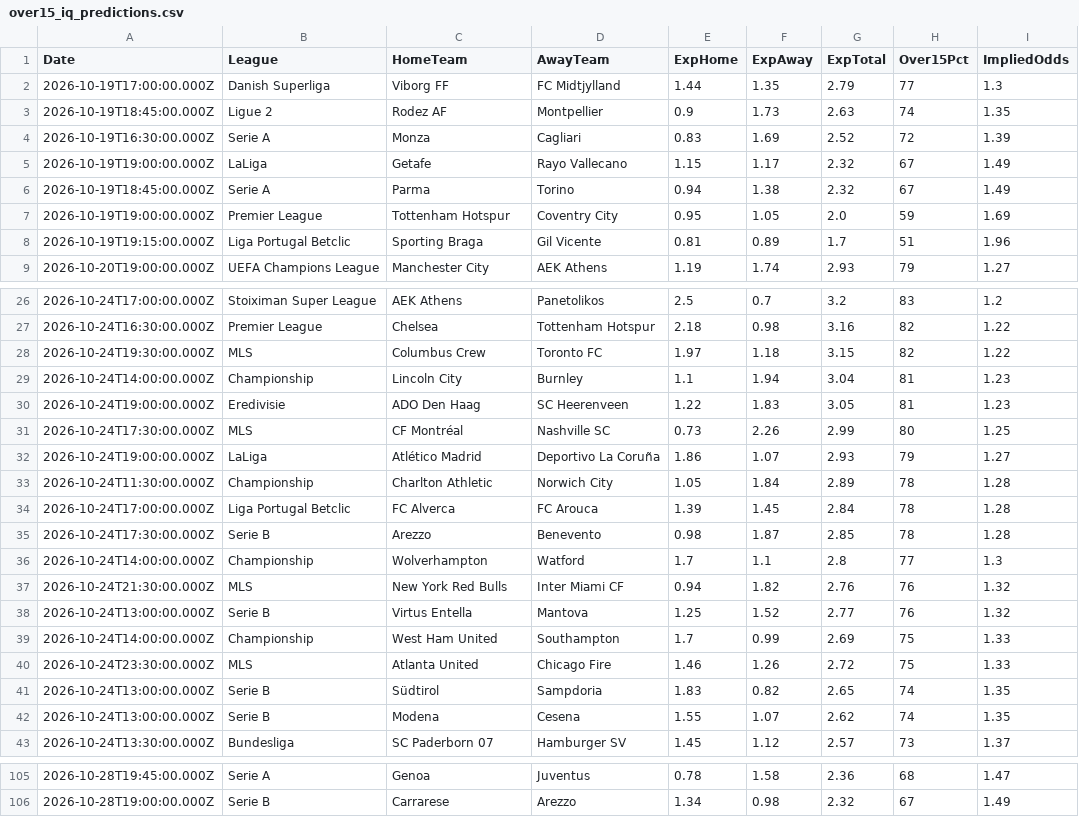
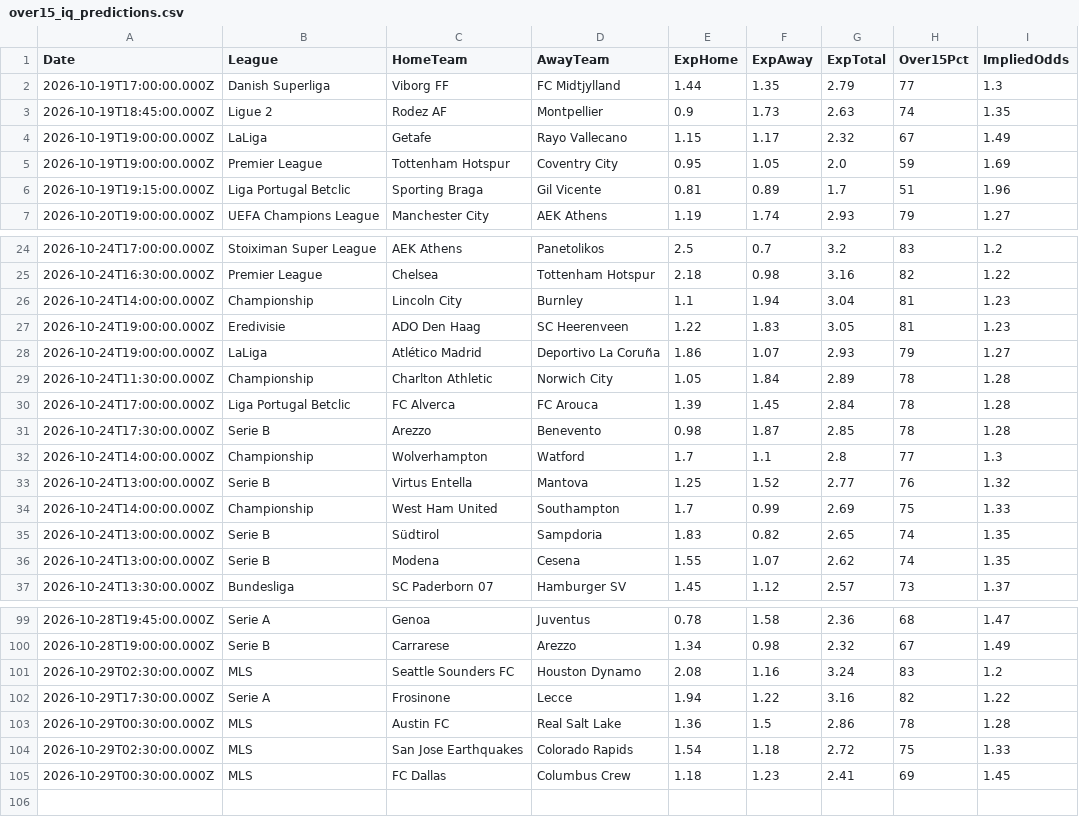
Before and after one commit to niibaboo/over1.5, a CSV file: docs/over15-iq/over15_iq_predictions.csv, drawn as a sheet; only a part is shown, gaps mark what is left out; removed rows and columns are numbered as before the commit, all else as after; the diff names each change by its address in the sheet, - before the commit and + after, or states it on an @@ line.

```diff
--- a/docs/over15-iq/over15_iq_predictions.csv
+++ b/docs/over15-iq/over15_iq_predictions.csv
-row 4: 2026-10-19T16:30:00.000Z | Serie A | Monza | Cagliari | 0.83 | 1.69 | 2.52 | 72 | 1.39
-row 6: 2026-10-19T18:45:00.000Z | Serie A | Parma | Torino | 0.94 | 1.38 | 2.32 | 67 | 1.49
-row 28: 2026-10-24T19:30:00.000Z | MLS | Columbus Crew | Toronto FC | 1.97 | 1.18 | 3.15 | 82 | 1.22
-row 31: 2026-10-24T17:30:00.000Z | MLS | CF Montréal | Nashville SC | 0.73 | 2.26 | 2.99 | 80 | 1.25
-row 37: 2026-10-24T21:30:00.000Z | MLS | New York Red Bulls | Inter Miami CF | 0.94 | 1.82 | 2.76 | 76 | 1.32
-row 40: 2026-10-24T23:30:00.000Z | MLS | Atlanta United | Chicago Fire | 1.46 | 1.26 | 2.72 | 75 | 1.33
+row 101: 2026-10-29T02:30:00.000Z | MLS | Seattle Sounders FC | Houston Dynamo | 2.08 | 1.16 | 3.24 | 83 | 1.2
+row 102: 2026-10-29T17:30:00.000Z | Serie A | Frosinone | Lecce | 1.94 | 1.22 | 3.16 | 82 | 1.22
+row 103: 2026-10-29T00:30:00.000Z | MLS | Austin FC | Real Salt Lake | 1.36 | 1.5 | 2.86 | 78 | 1.28
+row 104: 2026-10-29T02:30:00.000Z | MLS | San Jose Earthquakes | Colorado Rapids | 1.54 | 1.18 | 2.72 | 75 | 1.33
+row 105: 2026-10-29T00:30:00.000Z | MLS | FC Dallas | Columbus Crew | 1.18 | 1.23 | 2.41 | 69 | 1.45
```
Also changed, not shown: 4 other files.
